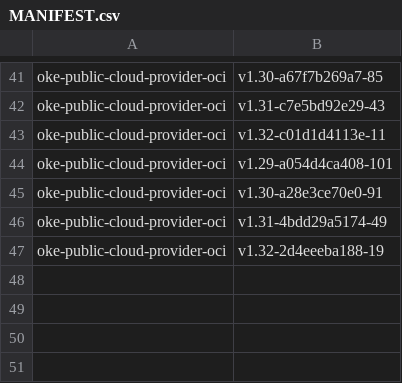
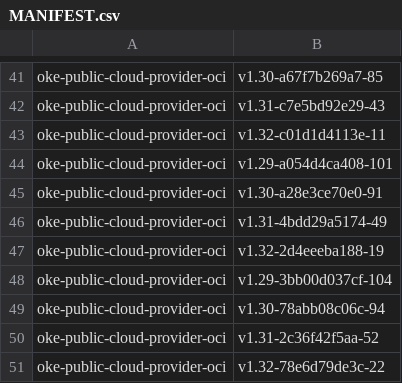
Before and after one commit to AkarshES/oci-cloud-controller-manager, a CSV file: MANIFEST.csv, drawn as a sheet; only a part is shown, gaps mark what is left out.

Commit message:
Release-1.9.0 - Boot Volumes as CSI Data volumes

```diff
--- a/MANIFEST.csv
+++ b/MANIFEST.csv
@@ -47 +47,5 @@ oke-public-cloud-provider-oci                     , v1.31-4bdd29a5174-49
 oke-public-cloud-provider-oci                     , v1.32-2d4eeeba188-19
+oke-public-cloud-provider-oci                     , v1.29-3bb00d037cf-104
+oke-public-cloud-provider-oci                     , v1.30-78abb08c06c-94
+oke-public-cloud-provider-oci                     , v1.31-2c36f42f5aa-52
+oke-public-cloud-provider-oci                     , v1.32-78e6d79de3c-22
```
Also changed, not shown: 4 other files.
